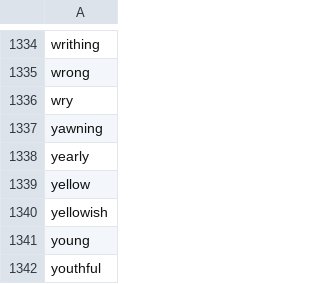
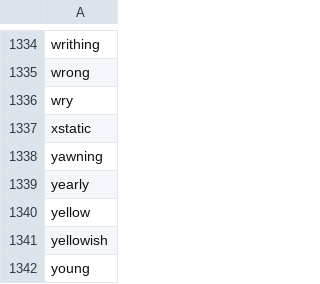
Before and after one commit to EndArixx/ImpareaProjects, a CSV file: data/adjectives.csv, drawn as a sheet; only a part is shown, gaps mark what is left out; the shorter side is filled out with more unchanged rows.

```diff
--- a/data/adjectives.csv
+++ b/data/adjectives.csv
@@ -1336,2 +1336,3 @@ wrong
 wry
+xstatic
 yawning
```
Also changed, not shown: 1 other file.
